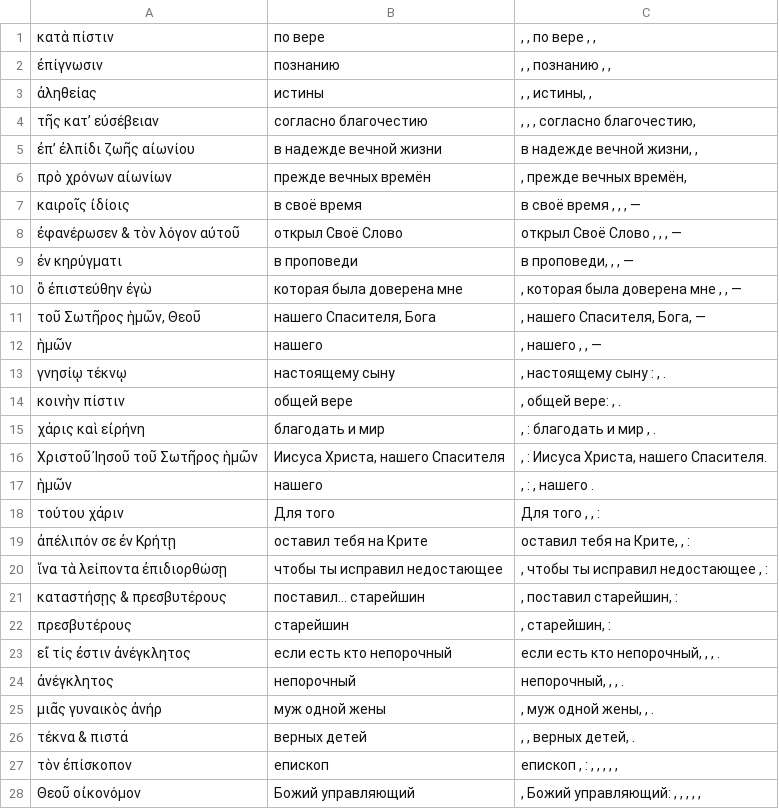
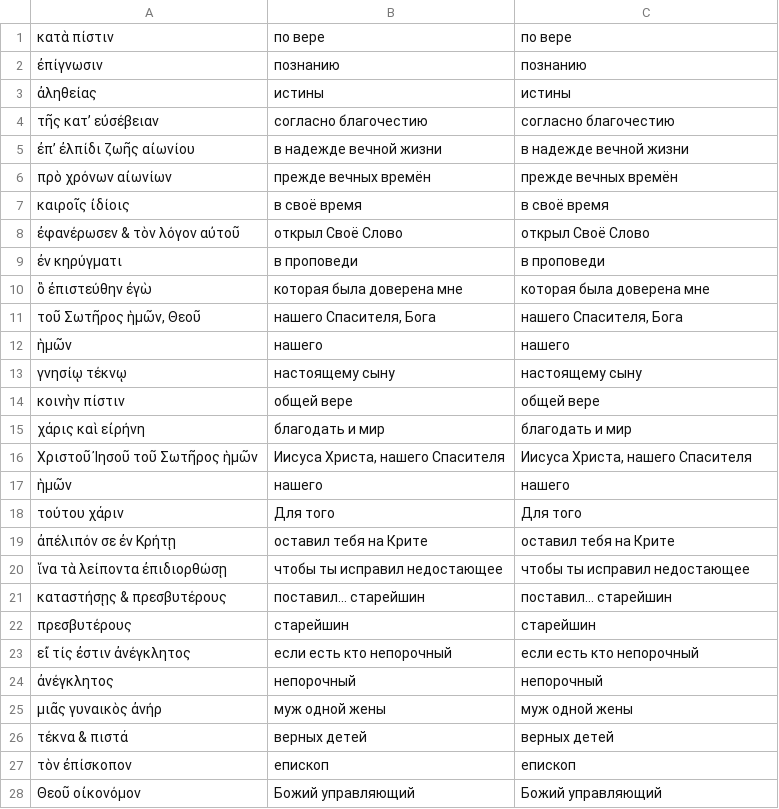
Before and after one commit to foxprogs/tsv-convert, a TSV file: res/TITRS.tsv, drawn as a sheet; only a part is shown; the diff covers the shown part only.

```diff
--- a/res/TITRS.tsv
+++ b/res/TITRS.tsv
@@ -1,28 +1,28 @@
-κατὰ πίστιν	по вере	,  ,     по вере     ,  ,
-ἐπίγνωσιν	познанию	,  ,          познанию ,  ,
-ἀληθείας	истины	,  ,           истины,  ,
-τῆς κατ’ εὐσέβειαν	согласно благочестию	,  ,           , согласно благочестию,
-ἐπ’ ἐλπίδι ζωῆς αἰωνίου	в надежде вечной жизни	в надежде вечной жизни,       ,
-πρὸ χρόνων αἰωνίων	прежде вечных времён	,     прежде вечных времён,
-καιροῖς ἰδίοις	в своё время	в   своё время     ,      , , —
-ἐφανέρωσεν & τὸν λόγον αὐτοῦ	открыл Своё Слово	открыл Своё Слово  ,      , , —
-ἐν κηρύγματι	в проповеди	в проповеди,      , , —
-ὃ ἐπιστεύθην ἐγὼ	которая была доверена мне	, которая   была   доверена мне    , , —
-τοῦ Σωτῆρος ἡμῶν, Θεοῦ	нашего Спасителя, Бога	,     нашего Спасителя, Бога, —
-ἡμῶν	нашего	,     нашего , , —
-γνησίῳ τέκνῳ	настоящему сыну	, настоящему сыну   :         ,  .
-κοινὴν πίστιν	общей вере	,    общей вере:         ,  .
-χάρις καὶ εἰρήνη	благодать и мир	,     : благодать и мир      ,  .
-Χριστοῦ Ἰησοῦ τοῦ Σωτῆρος ἡμῶν	Иисуса Христа, нашего Спасителя	,     :        Иисуса Христа, нашего Спасителя.
-ἡμῶν	нашего	,     :         , нашего .
-τούτου χάριν	Для того	Для того    ,        ,    :
-ἀπέλιπόν σε ἐν Κρήτῃ	оставил тебя на Крите	оставил тебя на Крите,        ,    :
-ἵνα τὰ λείποντα ἐπιδιορθώσῃ	чтобы ты исправил недостающее	, чтобы ты   исправил недостающее     ,    :
-καταστήσῃς & πρεσβυτέρους	поставил... старейшин	,     поставил   старейшин,    :
-πρεσβυτέρους	старейшин	,        старейшин,    :
-εἴ τίς ἐστιν ἀνέγκλητος	если есть кто непорочный	если есть кто непорочный,   ,   ,      .
-ἀνέγκλητος	непорочный	непорочный,   ,   ,      .
-μιᾶς γυναικὸς ἀνήρ	муж одной жены	, муж одной жены,   ,      .
-τέκνα & πιστά	верных детей	,   ,  верных детей,      .
-τὸν ἐπίσκοπον	епископ	епископ   ,   :  ,  ,  ,  ,  ,
-Θεοῦ οἰκονόμον	Божий управляющий	,  Божий управляющий:  ,  ,  ,  ,  ,
+κατὰ πίστιν	по вере	по вере
+ἐπίγνωσιν	познанию	познанию
+ἀληθείας	истины	истины
+τῆς κατ’ εὐσέβειαν	согласно благочестию	согласно благочестию
+ἐπ’ ἐλπίδι ζωῆς αἰωνίου	в надежде вечной жизни	в надежде вечной жизни
+πρὸ χρόνων αἰωνίων	прежде вечных времён	прежде вечных времён
+καιροῖς ἰδίοις	в своё время	в своё время
+ἐφανέρωσεν & τὸν λόγον αὐτοῦ	открыл Своё Слово	открыл Своё Слово
+ἐν κηρύγματι	в проповеди	в проповеди
+ὃ ἐπιστεύθην ἐγὼ	которая была доверена мне	которая была доверена мне
+τοῦ Σωτῆρος ἡμῶν, Θεοῦ	нашего Спасителя, Бога	нашего Спасителя, Бога
+ἡμῶν	нашего	нашего
+γνησίῳ τέκνῳ	настоящему сыну	настоящему сыну
+κοινὴν πίστιν	общей вере	общей вере
+χάρις καὶ εἰρήνη	благодать и мир	благодать и мир
+Χριστοῦ Ἰησοῦ τοῦ Σωτῆρος ἡμῶν	Иисуса Христа, нашего Спасителя	Иисуса Христа, нашего Спасителя
+ἡμῶν	нашего	нашего
+τούτου χάριν	Для того	Для того
+ἀπέλιπόν σε ἐν Κρήτῃ	оставил тебя на Крите	оставил тебя на Крите
+ἵνα τὰ λείποντα ἐπιδιορθώσῃ	чтобы ты исправил недостающее	чтобы ты исправил недостающее
+καταστήσῃς & πρεσβυτέρους	поставил... старейшин	поставил... старейшин
+πρεσβυτέρους	старейшин	старейшин
+εἴ τίς ἐστιν ἀνέγκλητος	если есть кто непорочный	если есть кто непорочный
+ἀνέγκλητος	непорочный	непорочный
+μιᾶς γυναικὸς ἀνήρ	муж одной жены	муж одной жены
+τέκνα & πιστά	верных детей	верных детей
+τὸν ἐπίσκοπον	епископ	епископ
+Θεοῦ οἰκονόμον	Божий управляющий	Божий управляющий
```
Also changed, not shown: 156 edited cells elsewhere in this file, res/TIT.tsv, 10 other files.
